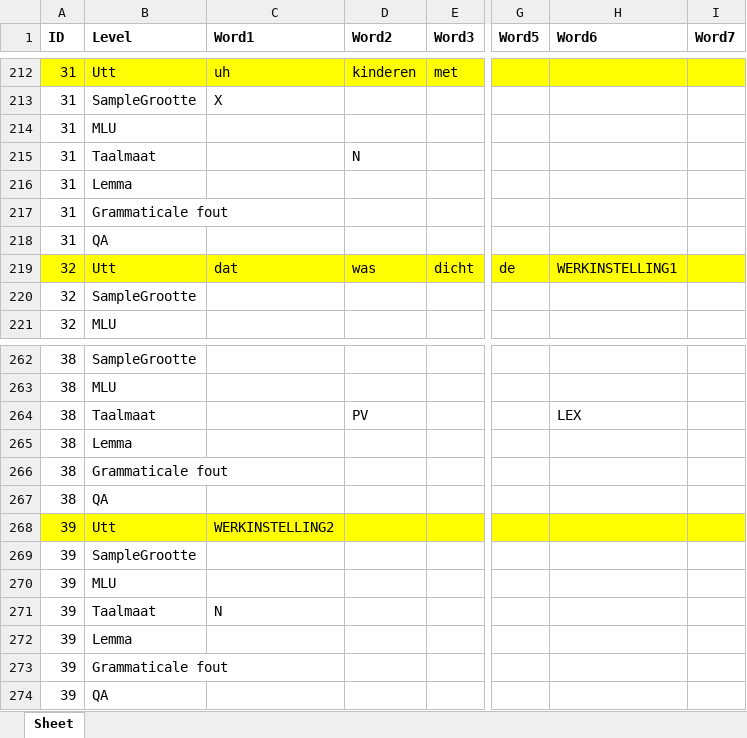
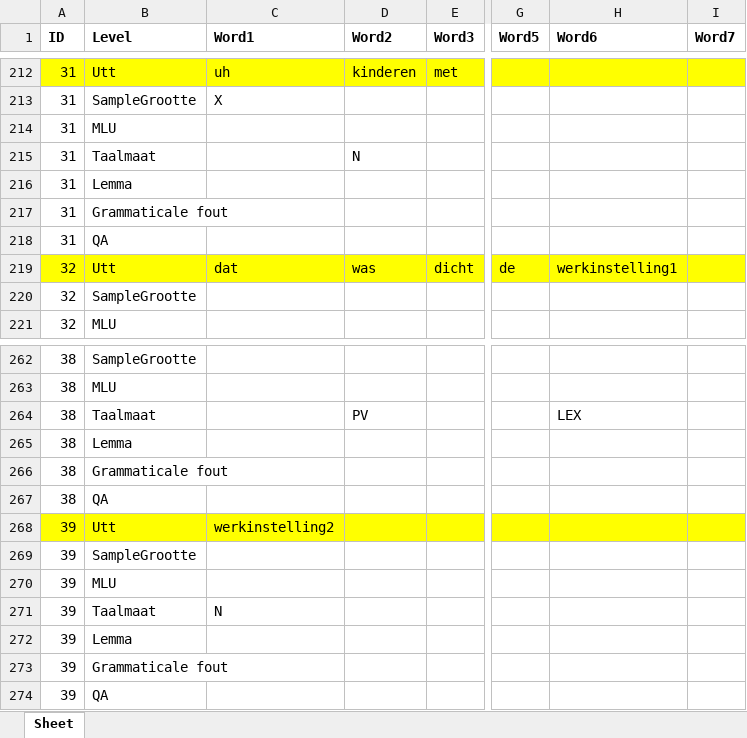
Before and after one commit to UUDigitalHumanitieslab/sasta, an Excel workbook: backend/analysis/annotations/test_files/sample_16_SAF.xlsx, sheet Sheet, drawn as a sheet; only a part is shown, gaps mark what is left out; values as stored, in another font and other column widths than the file's, no borders; the diff covers the shown part only; the diff names each change by its address in the sheet, - before the commit and + after, or states it on an @@ line.

```diff
--- a/backend/analysis/annotations/test_files/sample_16_SAF.xlsx (sheet Sheet)
+++ b/backend/analysis/annotations/test_files/sample_16_SAF.xlsx (sheet Sheet)
-H219 (Word6): WERKINSTELLING1
+H219 (Word6): werkinstelling1
-C268 (Word1): WERKINSTELLING2
+C268 (Word1): werkinstelling2
```
Also changed, not shown: 12 added rows, 5 removed rows and 36 edited cells elsewhere in this sheet, backend/analysis/annotations/test_files/sample_16_SAF_corrected.xlsx, 6 other files.
